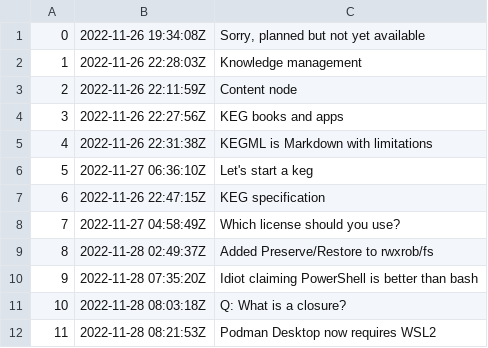
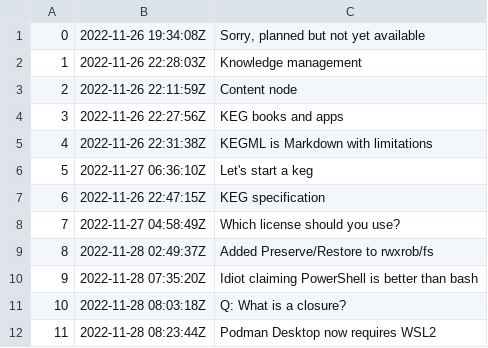
Before and after one commit to rwxrob/keg, a TSV file: docs/dex/nodes.tsv, drawn as a sheet.

```diff
--- a/docs/dex/nodes.tsv
+++ b/docs/dex/nodes.tsv
@@ -11,2 +11,2 @@
 10	2022-11-28 08:03:18Z	Q: What is a closure?
-11	2022-11-28 08:21:53Z	Podman Desktop now requires WSL2
+11	2022-11-28 08:23:44Z	Podman Desktop now requires WSL2
```
Also changed, not shown: 3 other files.
